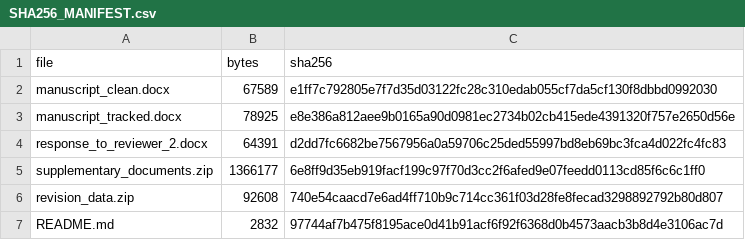
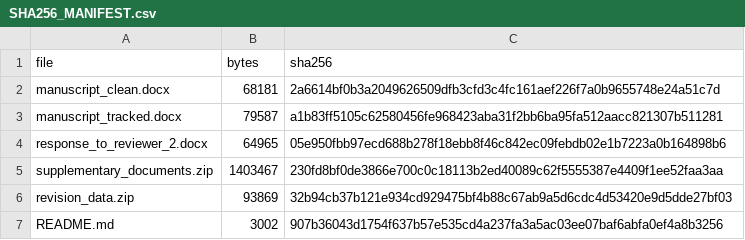
Before and after one commit to camontefusco/ANVISA_RAG_publication_repository_20260720, a CSV file: revisions/reviewer_2_20261029/SHA256_MANIFEST.csv, drawn as a sheet.

```diff
--- a/revisions/reviewer_2_20261029/SHA256_MANIFEST.csv
+++ b/revisions/reviewer_2_20261029/SHA256_MANIFEST.csv
@@ -1,7 +1,7 @@
 file,bytes,sha256
-manuscript_clean.docx,67589,e1ff7c792805e7f7d35d03122fc28c310edab055cf7da5cf130f8dbbd0992030
-manuscript_tracked.docx,78925,e8e386a812aee9b0165a90d0981ec2734b02cb415ede4391320f757e2650d56e
-response_to_reviewer_2.docx,64391,d2dd7fc6682be7567956a0a59706c25ded55997bd8eb69bc3fca4d022fc4fc83
-supplementary_documents.zip,1366177,6e8ff9d35eb919facf199c97f70d3cc2f6afed9e07feedd0113cd85f6c6c1ff0
-revision_data.zip,92608,740e54caacd7e6ad4ff710b9c714cc361f03d28fe8fecad3298892792b80d807
-README.md,2832,97744af7b475f8195ace0d41b91acf6f92f6368d0b4573aacb3b8d4e3106ac7d
+manuscript_clean.docx,68181,2a6614bf0b3a2049626509dfb3cfd3c4fc161aef226f7a0b9655748e24a51c7d
+manuscript_tracked.docx,79587,a1b83ff5105c62580456fe968423aba31f2bb6ba95fa512aacc821307b511281
+response_to_reviewer_2.docx,64965,05e950fbb97ecd688b278f18ebb8f46c842ec09febdb02e1b7223a0b164898b6
+supplementary_documents.zip,1403467,230fd8bf0de3866e700c0c18113b2ed40089c62f5555387e4409f1ee52faa3aa
+revision_data.zip,93869,32b94cb37b121e934cd929475bf4b88c67ab9a5d6cdc4d53420e9d5dde27bf03
+README.md,3002,907b36043d1754f637b57e535cd4a237fa3a5ac03ee07baf6abfa0ef4a8b3256
```
Also changed, not shown: 7 other files.
